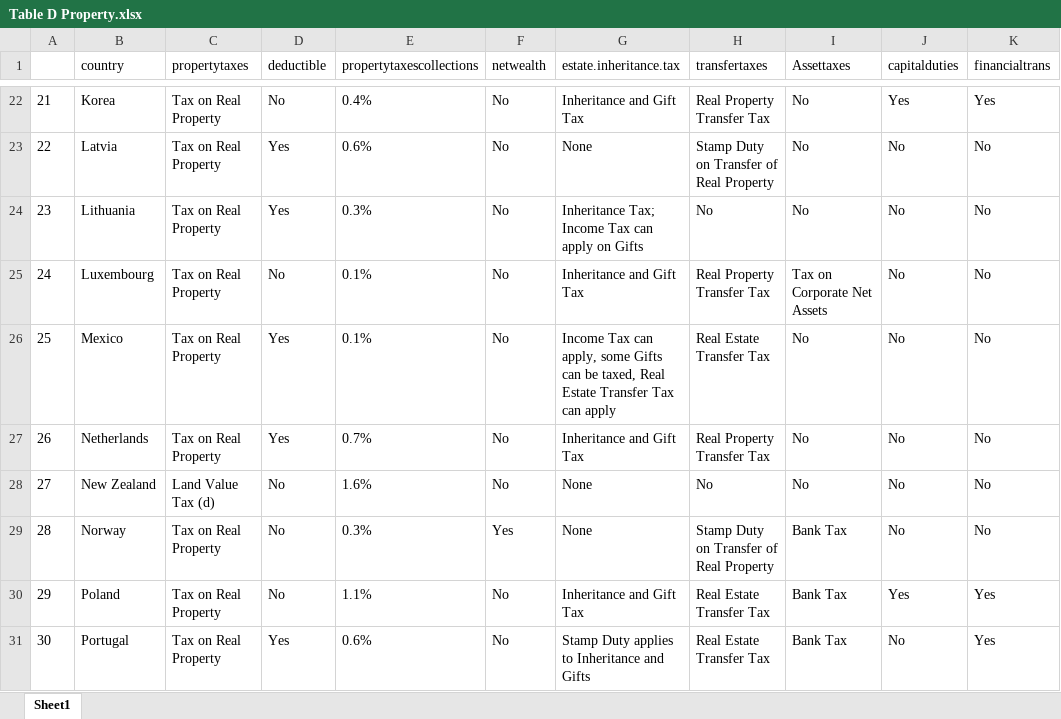
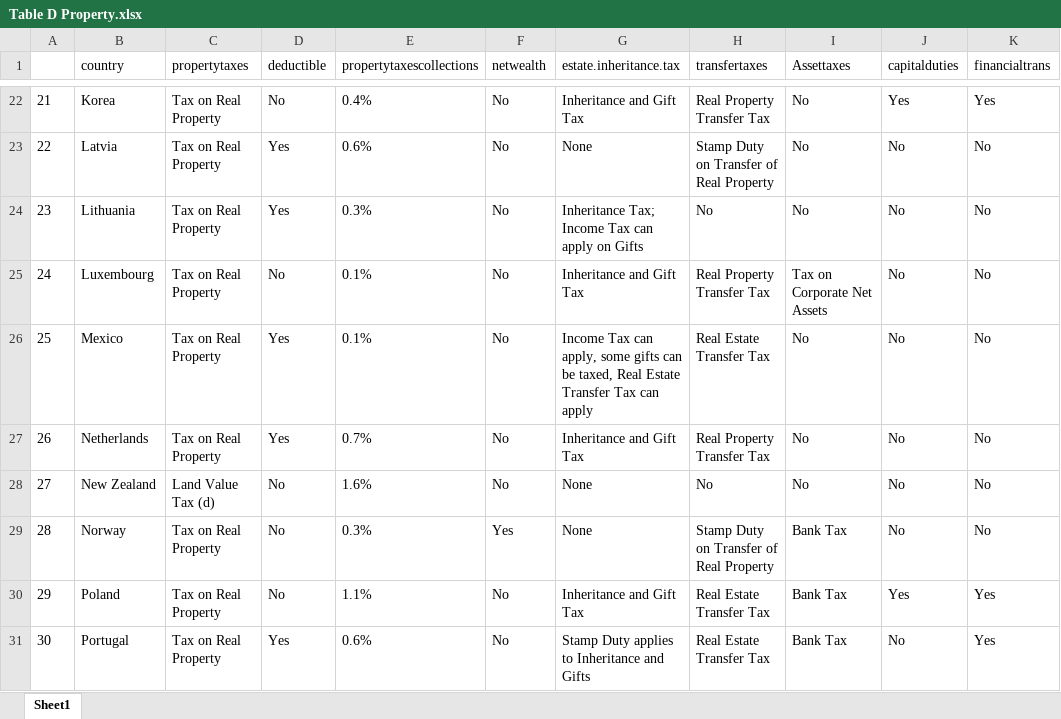
Before and after one commit to TaxFoundation/international-tax-competitiveness-index, an Excel workbook: final-outputs/Table D Property.xlsx, sheet Sheet1, drawn as a sheet; only a part is shown, gaps mark what is left out; values as stored, in another font and other column widths than the file's, no borders; the diff names each change by its address in the sheet, - before the commit and + after, or states it on an @@ line.

```diff
--- a/final-outputs/Table D Property.xlsx (sheet Sheet1)
+++ b/final-outputs/Table D Property.xlsx (sheet Sheet1)
-G26 (estate.inheritance.tax): …apply, some Gifts can be…
+G26 (estate.inheritance.tax): …apply, some gifts can be…
```
Also changed, not shown: final-outputs/Table A Corporate.xlsx, final-outputs/Table B Individual.xlsx, 4 other files.
